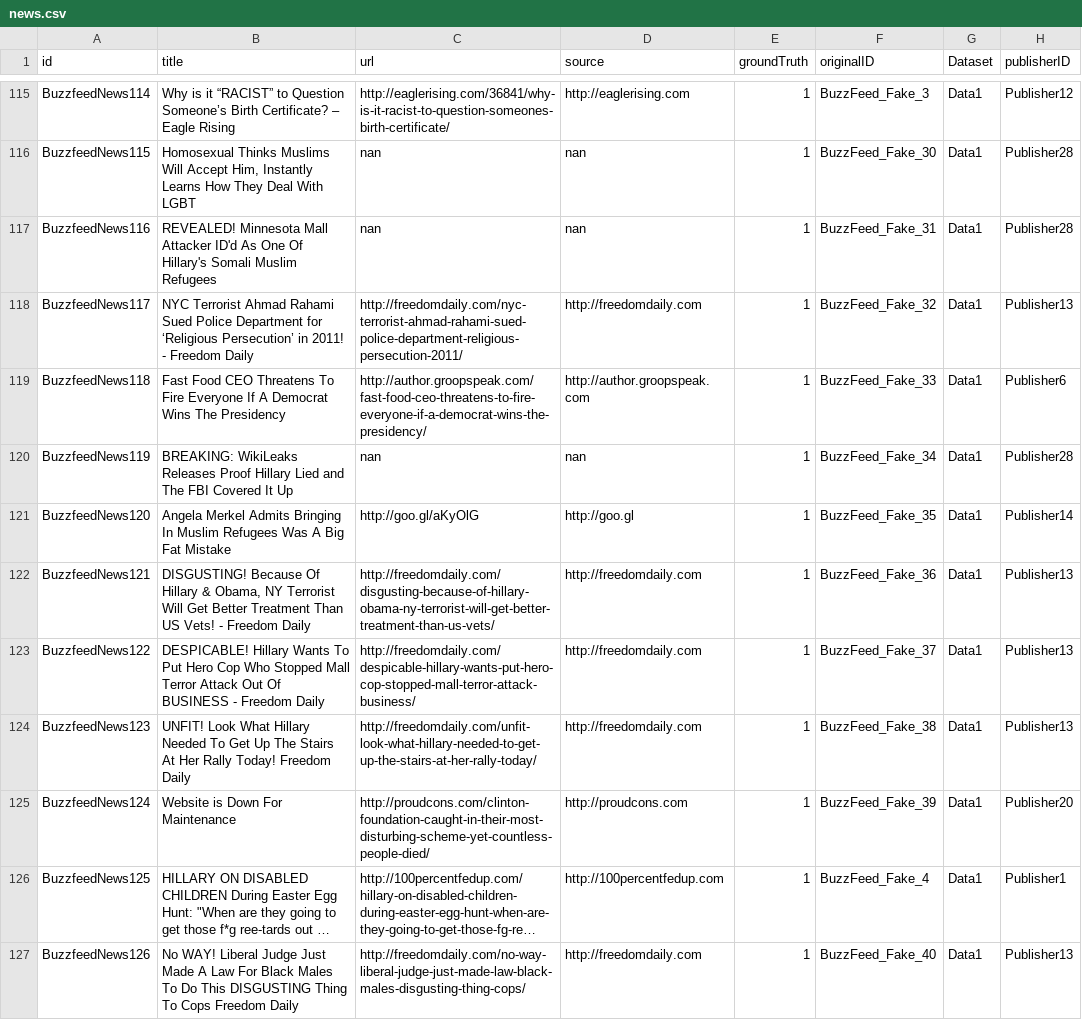
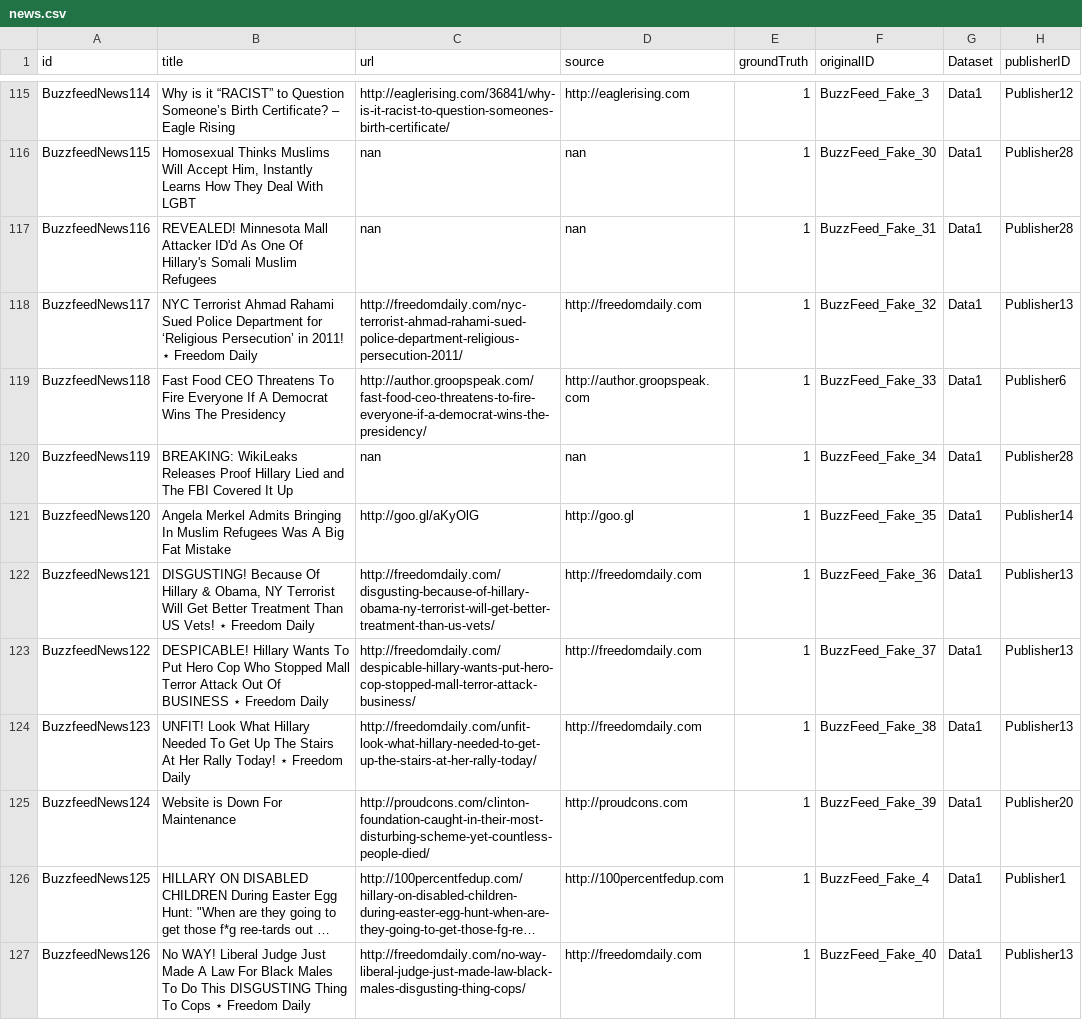
Before and after one commit to SDM-TIB/DocBiasKG, a CSV file: DataFiles/Actors/news.csv, drawn as a sheet; only a part is shown, gaps mark what is left out; long unchanged cells end in …; the diff covers the shown part only; the diff names each change by its address in the sheet, - before the commit and + after, or states it on an @@ line.

Commit message:
Fixed encoding issue

```diff
--- a/DataFiles/Actors/news.csv
+++ b/DataFiles/Actors/news.csv
-B118 (title): …in 2011! - Freedom Daily
+B118 (title): …in 2011! ⋆ Freedom Daily
-B122 (title): …US Vets! - Freedom Daily
+B122 (title): …US Vets! ⋆ Freedom Daily
-B123 (title): …Of BUSINESS - Freedom Daily
+B123 (title): …Of BUSINESS ⋆ Freedom Daily
-B124 (title): …Rally Today! Freedom Daily
+B124 (title): …Rally Today! ⋆ Freedom Daily
-B127 (title): …To Cops Freedom Daily
+B127 (title): …To Cops ⋆ Freedom Daily
```
Also changed, not shown: 12 edited cells elsewhere in this file.
